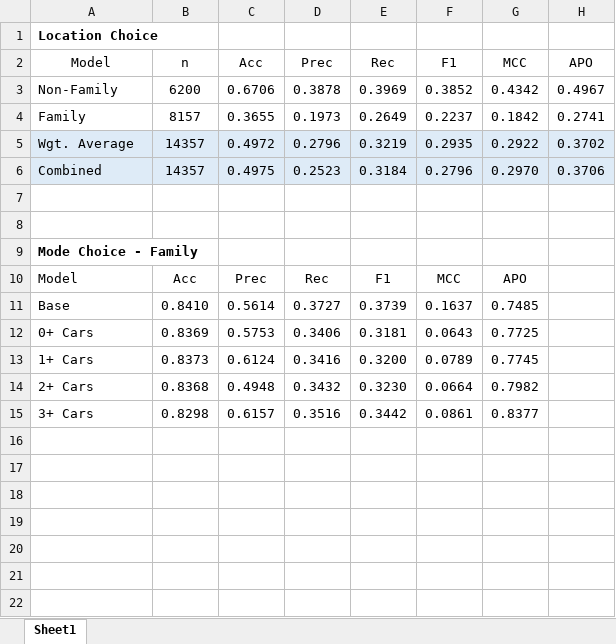
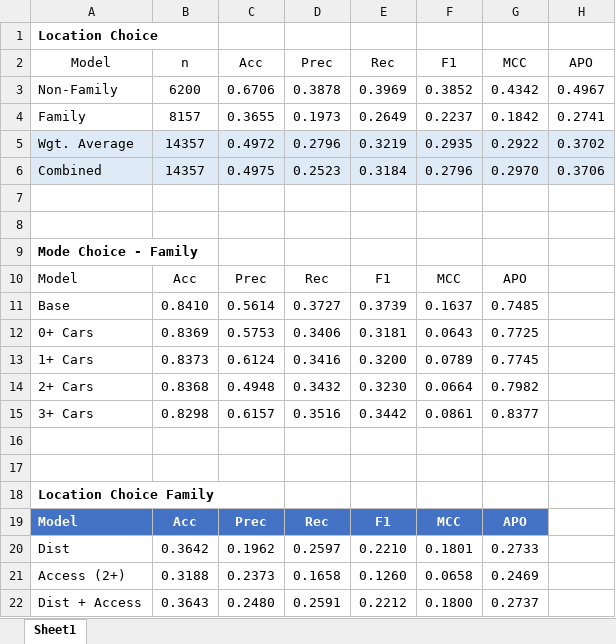
Before and after one commit to gonzaloMS-2000/PORPOS-TMG, an Excel workbook: R_Logit_Models/Location_Choice/Proposed/ProposedSegmentedFamilyResults.xlsx, sheet Sheet1, drawn as a sheet; values as stored, in another font and other column widths than the file's, no borders; conditional formats and table styles not drawn; the diff names each change by its address in the sheet, - before the commit and + after, or states it on an @@ line.

Commit message:
Family accessibility stuff

```diff
--- a/R_Logit_Models/Location_Choice/Proposed/ProposedSegmentedFamilyResults.xlsx (sheet Sheet1)
+++ b/R_Logit_Models/Location_Choice/Proposed/ProposedSegmentedFamilyResults.xlsx (sheet Sheet1)
+row 16: (empty)
+row 17: (empty)
+row 18: Location Choice Family
+row 19: Model | Acc | Prec | Rec | F1 | MCC | APO
+row 20: Dist | 0.3642 | 0.1962 | 0.2597 | 0.2210 | 0.1801 | 0.2733
+row 21: Access (2+) | 0.3188 | 0.2373 | 0.1658 | 0.1260 | 0.0658 | 0.2469
+row 22: Dist + Access | 0.3643 | 0.2480 | 0.2591 | 0.2212 | 0.1800 | 0.2737
```
Also changed, not shown: 5 other files.
